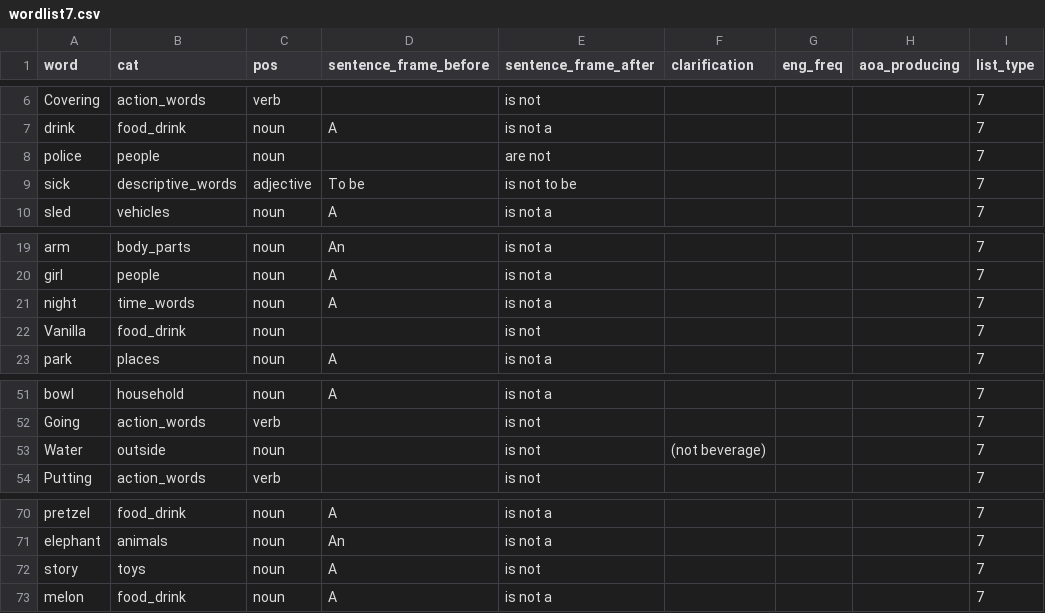
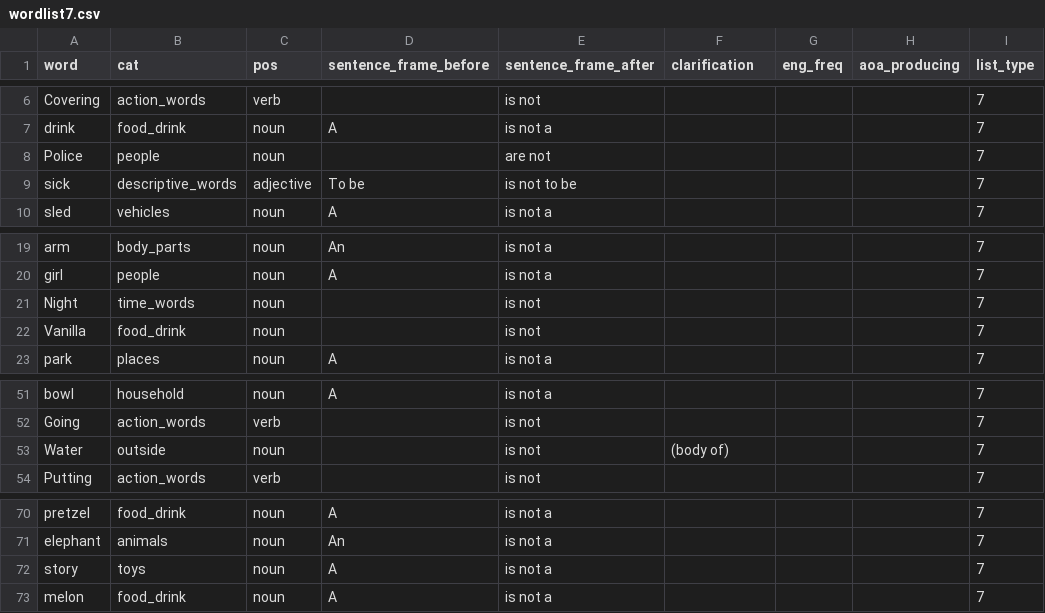
Before and after one commit to aaltenhof/nota_category, a CSV file: wordlist7.csv, drawn as a sheet; only a part is shown, gaps mark what is left out.

```diff
--- a/wordlist7.csv
+++ b/wordlist7.csv
@@ -7,3 +7,3 @@ Covering,action_words,verb,, is not ,,,,7
 drink ,food_drink,noun,A , is not a ,,,,7
-police,people,noun,, are not ,,,,7
+Police,people,noun,, are not ,,,,7
 sick,descriptive_words,adjective,To be , is not to be ,,,,7
@@ -20,3 +20,3 @@ arm,body_parts,noun,An , is not a ,,,,7
 girl,people,noun,A , is not a ,,,,7
-night,time_words,noun,A , is not a ,,,,7
+Night,time_words,noun,, is not ,,,,7
 Vanilla,food_drink,noun,, is not ,,,,7
@@ -52,3 +52,3 @@ bowl,household,noun,A , is not a ,,,,7
 Going,action_words,verb,, is not ,,,,7
-Water ,outside,noun,, is not ,(not beverage) ,,,7
+Water ,outside,noun,, is not ,(body of) ,,,7
 Putting,action_words,verb,, is not ,,,,7
@@ -71,3 +71,3 @@ pretzel,food_drink,noun,A , is not a ,,,,7
 elephant,animals,noun,An , is not a ,,,,7
-story,toys,noun,A , is not ,,,,7
+story,toys,noun,A , is not a ,,,,7
 melon,food_drink,noun,A , is not a ,,,,7
```
Also changed, not shown: 1 other file.
